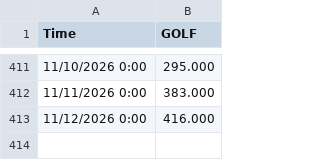
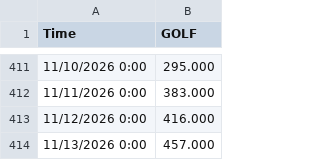
Before and after one commit to lauramanuel/STN_emulator_dashboard, a CSV file: STN_ShinyApp/data/MOKE_daily.csv, drawn as a sheet; only a part is shown, gaps mark what is left out; the diff names each change by its address in the sheet, - before the commit and + after, or states it on an @@ line.

```diff
--- a/STN_ShinyApp/data/MOKE_daily.csv
+++ b/STN_ShinyApp/data/MOKE_daily.csv
+row 414: 11/13/2026 0:00 | 457.000
```
